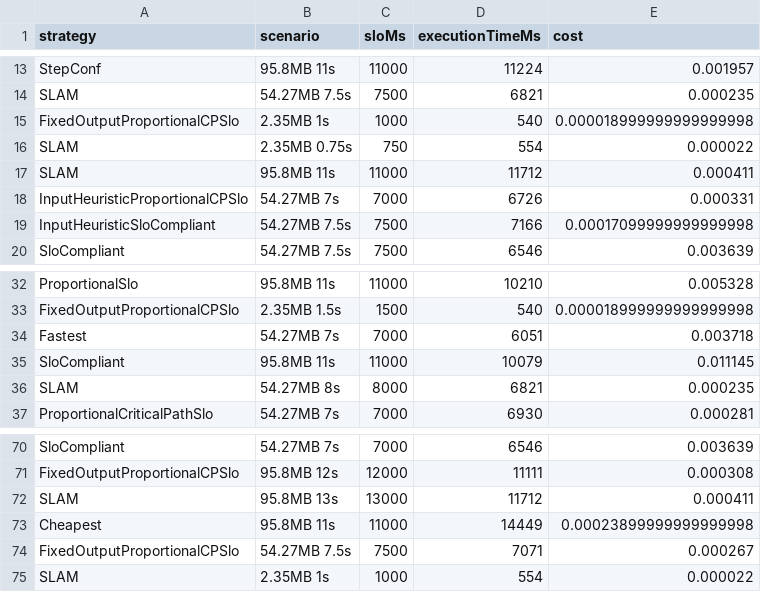
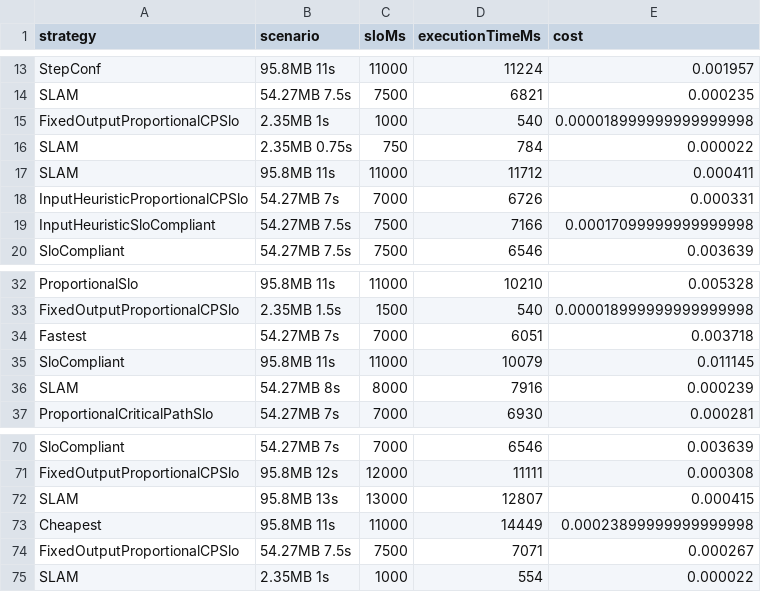
Before and after one commit to polaris-slo-cloud/chunk-func, a CSV file: ts/scenarios/scheduler-log-stats/simulation-results.csv, drawn as a sheet; only a part is shown, gaps mark what is left out.

Commit message:
Split SLAM config scenario into three distinct SLOs

```diff
--- a/ts/scenarios/scheduler-log-stats/simulation-results.csv
+++ b/ts/scenarios/scheduler-log-stats/simulation-results.csv
@@ -15,3 +15,3 @@ SLAM,54.27MB 7.5s,7500,6821,0.000235
 FixedOutputProportionalCPSlo,2.35MB 1s,1000,540,0.000018999999999999998
-SLAM,2.35MB 0.75s,750,554,0.000022
+SLAM,2.35MB 0.75s,750,784,0.000022
 SLAM,95.8MB 11s,11000,11712,0.000411
@@ -35,3 +35,3 @@ Fastest,54.27MB 7s,7000,6051,0.003718
 SloCompliant,95.8MB 11s,11000,10079,0.011145
-SLAM,54.27MB 8s,8000,6821,0.000235
+SLAM,54.27MB 8s,8000,7916,0.000239
 ProportionalCriticalPathSlo,54.27MB 7s,7000,6930,0.000281
@@ -71,3 +71,3 @@ SloCompliant,54.27MB 7s,7000,6546,0.003639
 FixedOutputProportionalCPSlo,95.8MB 12s,12000,11111,0.000308
-SLAM,95.8MB 13s,13000,11712,0.000411
+SLAM,95.8MB 13s,13000,12807,0.000415
 Cheapest,95.8MB 11s,11000,14449,0.00023899999999999998
```
Also changed, not shown: 7 other files.
